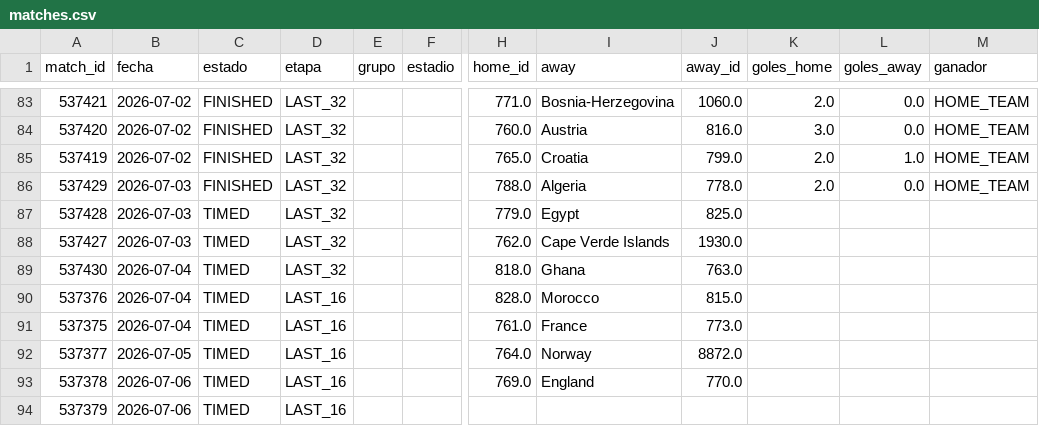
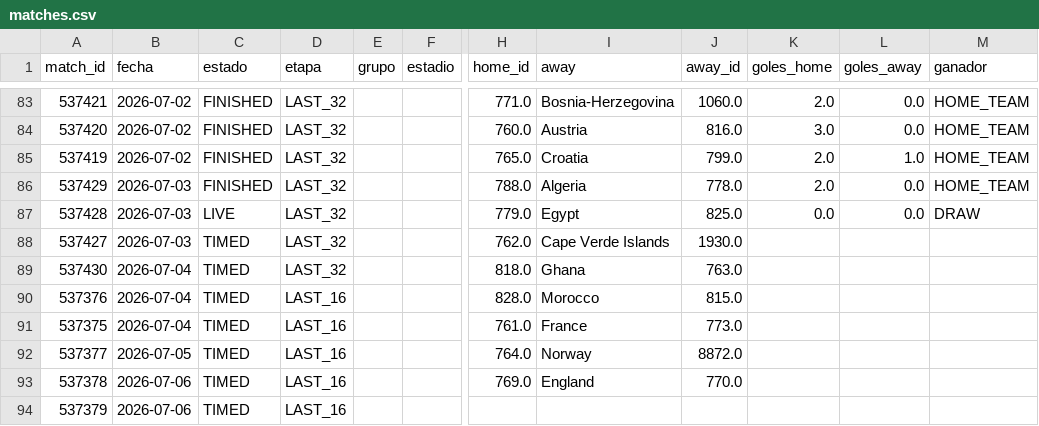
Before and after one commit to dbouzada/mundial-2026-data, a CSV file: data/processed/matches.csv, drawn as a sheet; only a part is shown, gaps mark what is left out; the diff names each change by its address in the sheet, - before the commit and + after, or states it on an @@ line.

```diff
--- a/data/processed/matches.csv
+++ b/data/processed/matches.csv
-C87 (estado): TIMED
+C87 (estado): LIVE
-K87 (goles_home): (empty)
+K87 (goles_home): 0.0
-L87 (goles_away): (empty)
+L87 (goles_away): 0.0
-M87 (ganador): (empty)
+M87 (ganador): DRAW
```
Also changed, not shown: 2 other files.
